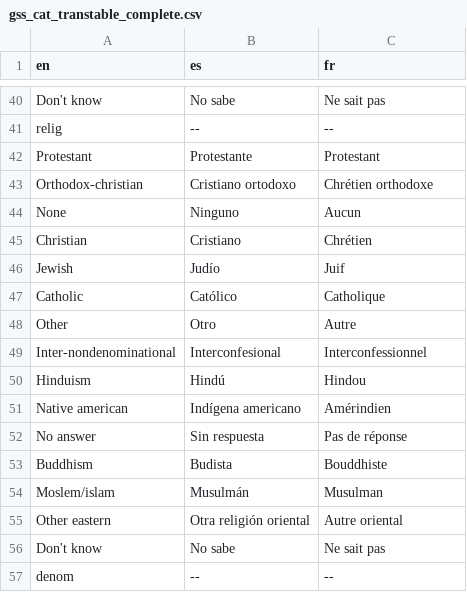
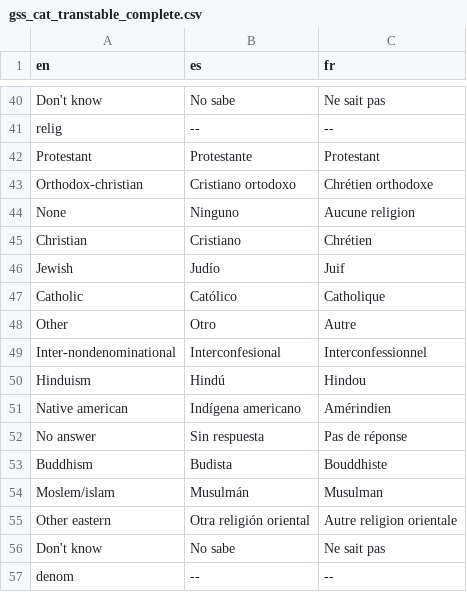
Before and after one commit to CarwilB/transcats, a CSV file: inst/extdata/gss_cat_transtable_complete.csv, drawn as a sheet; only a part is shown, gaps mark what is left out.

```diff
--- a/inst/extdata/gss_cat_transtable_complete.csv
+++ b/inst/extdata/gss_cat_transtable_complete.csv
@@ -43,3 +43,3 @@ Protestant,Protestante,Protestant
 Orthodox-christian,Cristiano ortodoxo,Chrétien orthodoxe
-None,Ninguno,Aucun
+None,Ninguno,Aucune religion
 Christian,Cristiano,Chrétien
@@ -54,3 +54,3 @@ Buddhism,Budista,Bouddhiste
 Moslem/islam,Musulmán,Musulman
-Other eastern,Otra religión oriental,Autre oriental
+Other eastern,Otra religión oriental,Autre religion orientale
 Don't know,No sabe,Ne sait pas
```
Also changed, not shown: 4 other files.
